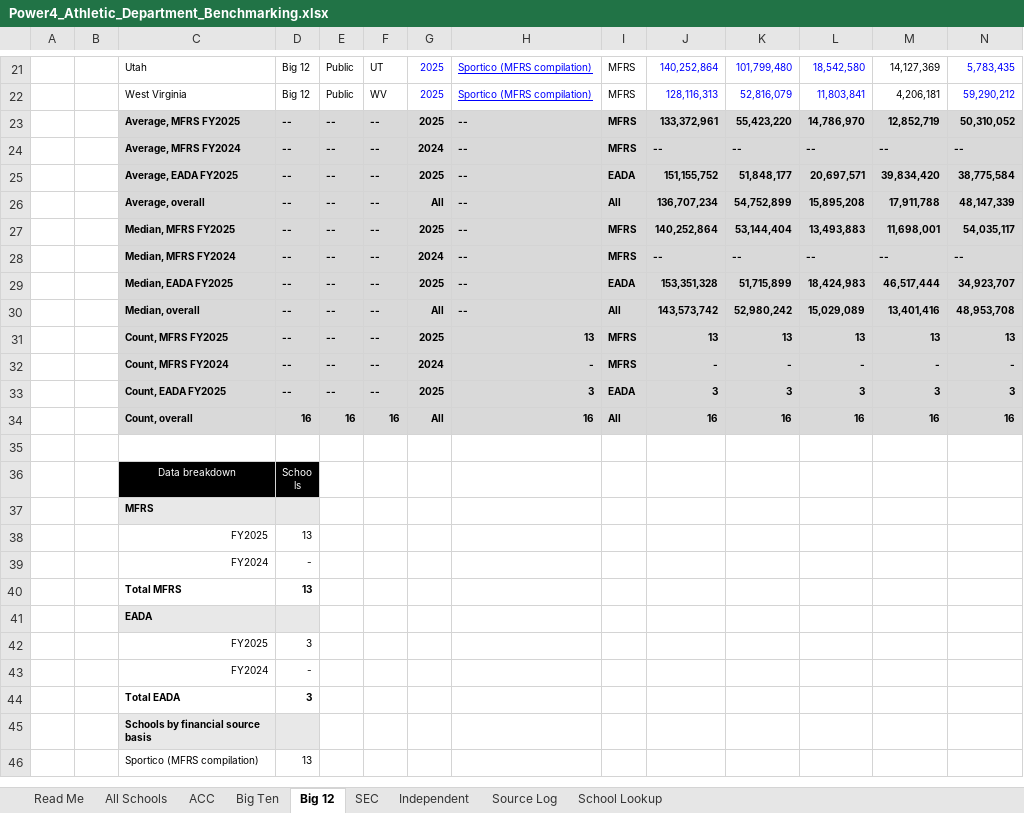
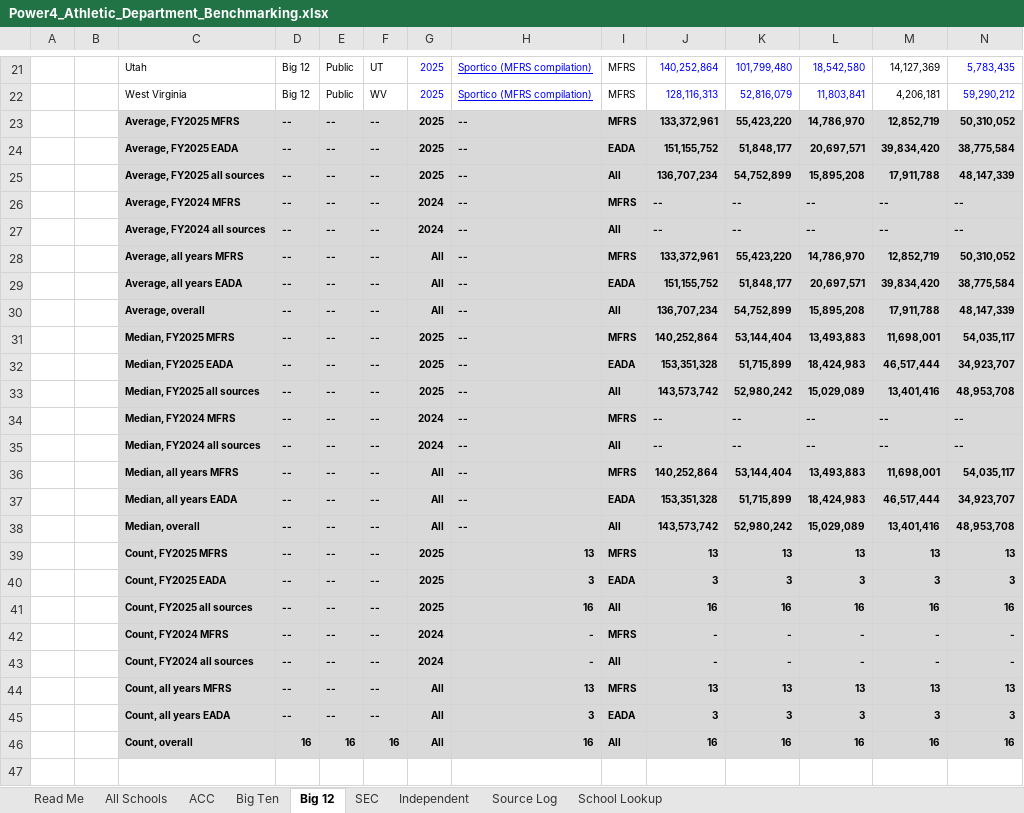
Before and after one commit to wondimagegndawit/sportsnews, an Excel workbook: benchmarking/Power4_Athletic_Department_Benchmarking.xlsx, sheet Big 12, drawn as a sheet; only a part is shown, gaps mark what is left out; the shorter side is filled out with more unchanged rows; values as stored, in another font and other column widths than the file's, no borders; addresses are those after the commit; rows hold the shown columns only; the diff names each change by its address in the sheet, - before the commit and + after, or states it on an @@ line.

```diff
--- a/benchmarking/Power4_Athletic_Department_Benchmarking.xlsx (sheet Big 12)
+++ b/benchmarking/Power4_Athletic_Department_Benchmarking.xlsx (sheet Big 12)
-C23: Average, MFRS FY2025
+C23: Average, FY2025 MFRS
+row 24:  |  | Average, FY2025 EADA | -- | -- | -- | 2025 | -- | EADA | 151,155,752 | 51,848,177 | 20,697,571 | 39,834,420 | 38,775,584
+row 25:  |  | Average, FY2025 all sources | -- | -- | -- | 2025 | -- | All | 136,707,234 | 54,752,899 | 15,895,208 | 17,911,788 | 48,147,339
-C26: Average, MFRS FY2024
+C26: Average, FY2024 MFRS
+row 27:  |  | Average, FY2024 all sources | -- | -- | -- | 2024 | -- | All | -- | -- | -- | -- | --
+row 28:  |  | Average, all years MFRS | -- | -- | -- | All | -- | MFRS | 133,372,961 | 55,423,220 | 14,786,970 | 12,852,719 | 50,310,052
-C29: Average, EADA FY2025
+C29: Average, all years EADA
-G29: 2025
+G29: All
-C31: Median, MFRS FY2025
+C31: Median, FY2025 MFRS
+row 32:  |  | Median, FY2025 EADA | -- | -- | -- | 2025 | -- | EADA | 153,351,328 | 51,715,899 | 18,424,983 | 46,517,444 | 34,923,707
+row 33:  |  | Median, FY2025 all sources | -- | -- | -- | 2025 | -- | All | 143,573,742 | 52,980,242 | 15,029,089 | 13,401,416 | 48,953,708
-C34: Median, MFRS FY2024
+C34: Median, FY2024 MFRS
+row 35:  |  | Median, FY2024 all sources | -- | -- | -- | 2024 | -- | All | -- | -- | -- | -- | --
+row 36:  |  | Median, all years MFRS | -- | -- | -- | All | -- | MFRS | 140,252,864 | 53,144,404 | 13,493,883 | 11,698,001 | 54,035,117
-C37: Median, EADA FY2025
+C37: Median, all years EADA
-G37: 2025
+G37: All
-C39: Count, MFRS FY2025
+C39: Count, FY2025 MFRS
+row 40:  |  | Count, FY2025 EADA | -- | -- | -- | 2025 | 3 | EADA | 3 | 3 | 3 | 3 | 3
+row 41:  |  | Count, FY2025 all sources | -- | -- | -- | 2025 | 16 | All | 16 | 16 | 16 | 16 | 16
-C42: Count, MFRS FY2024
+C42: Count, FY2024 MFRS
+row 43:  |  | Count, FY2024 all sources | -- | -- | -- | 2024 | - | All | - | - | - | - | -
+row 44:  |  | Count, all years MFRS | -- | -- | -- | All | 13 | MFRS | 13 | 13 | 13 | 13 | 13
-C45: Count, EADA FY2025
+C45: Count, all years EADA
-G45: 2025
+G45: All
```
Also changed, not shown: sheet All Schools, sheet Independent, sheet SEC, sheet ACC, sheet Big Ten, sheet Read Me, formulas that keep their value, 5 other files.
